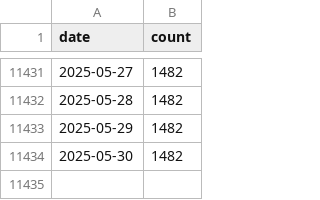
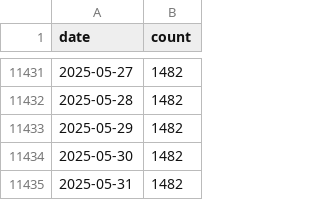
Before and after one commit to jlokos/datamule-indicators, a CSV file: data/filer_names/unlisted_filer_dotcom_names_daily.csv, drawn as a sheet; only a part is shown, gaps mark what is left out; the diff names each change by its address in the sheet, - before the commit and + after, or states it on an @@ line.

```diff
--- a/data/filer_names/unlisted_filer_dotcom_names_daily.csv
+++ b/data/filer_names/unlisted_filer_dotcom_names_daily.csv
+row 11435: 2025-05-31 | 1482
```
Also changed, not shown: data/filer_names/listed_filer_dotcom_names_daily.csv, indicators/format1/Consumer Sentiment/consumer-confidence/sector_comparison.csv, 2 other files.
